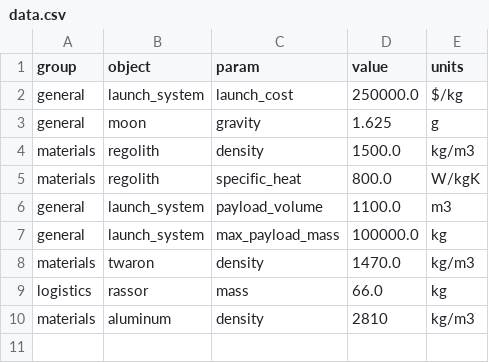
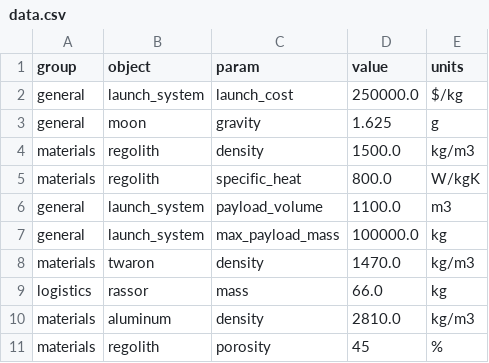
Before and after one commit to ulfkemmsies/DSE_Exodus, a CSV file: data.csv, drawn as a sheet.

Commit message:
added regolith porosity

```diff
--- a/data.csv
+++ b/data.csv
@@ -9,2 +9,3 @@ materials,twaron,density,1470.0,kg/m3
 logistics,rassor,mass,66.0,kg
-materials,aluminum,density,2810,kg/m3
+materials,aluminum,density,2810.0,kg/m3
+materials,regolith,porosity,45,%
```
